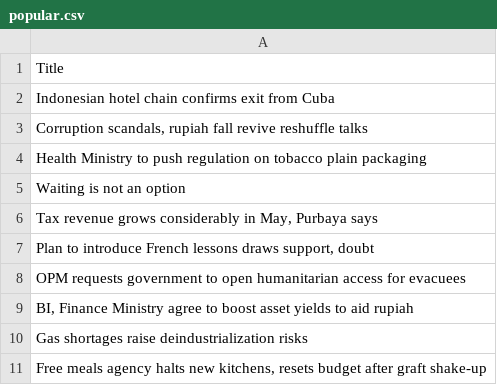
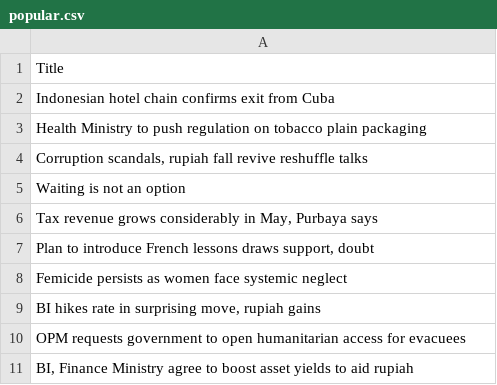
Before and after one commit to ihsanhadi2199-stack/jakpost-popular-scraper, a CSV file: popular.csv, drawn as a sheet.

```diff
--- a/popular.csv
+++ b/popular.csv
@@ -2,4 +2,4 @@ Title
 Indonesian hotel chain confirms exit from Cuba
+Health Ministry to push regulation on tobacco plain packaging
 "Corruption scandals, rupiah fall revive reshuffle talks"
-Health Ministry to push regulation on tobacco plain packaging
 Waiting is not an option
@@ -7,5 +7,5 @@ Waiting is not an option
 "Plan to introduce French lessons draws support, doubt"
+Femicide persists as women face systemic neglect
+"BI hikes rate in surprising move, rupiah gains"
 OPM requests government to open humanitarian access for evacuees
 "BI, Finance Ministry agree to boost asset yields to aid rupiah"
-Gas shortages raise deindustrialization risks
-"Free meals agency halts new kitchens, resets budget after graft shake-up"
```
